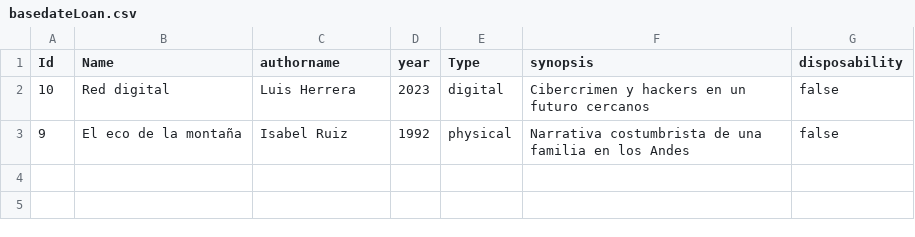
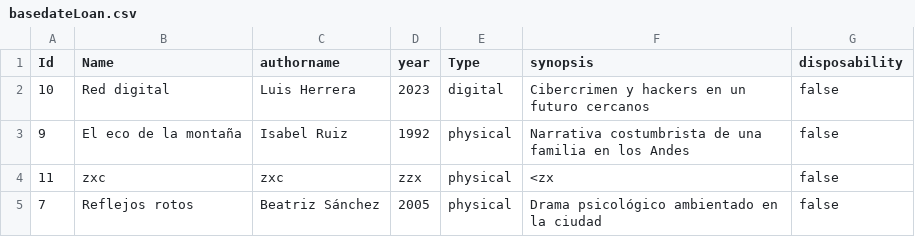
Before and after one commit to EljosexD/App_biblioteca_java, a CSV file: database/basedateLoan.csv, drawn as a sheet; the diff names each change by its address in the sheet, - before the commit and + after, or states it on an @@ line.

```diff
--- a/database/basedateLoan.csv
+++ b/database/basedateLoan.csv
+row 4: 11 | zxc | zxc | zzx | physical | <zx | false
+row 5: 7 | Reflejos rotos | Beatriz Sánchez | 2005 | physical | Drama psicológico ambientado en la ciudad | false
```
Also changed, not shown: database/basedateBook.csv, 43 other files.
